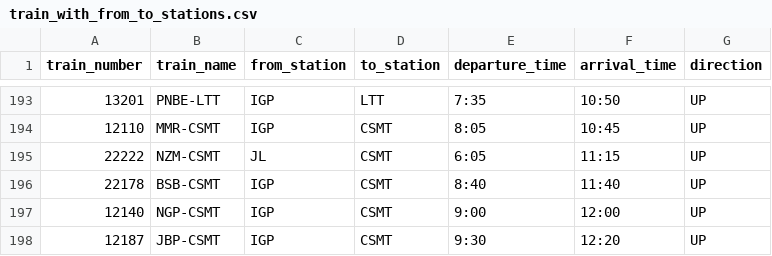
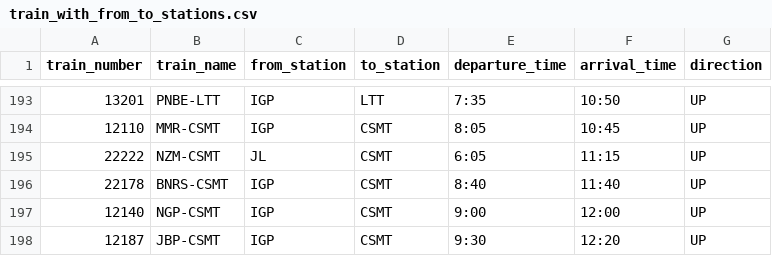
Before and after one commit to jaynair0405/rail-data-app, a CSV file: base-data/train_with_from_to_stations.csv, drawn as a sheet; only a part is shown, gaps mark what is left out; the diff covers the shown part only.

```diff
--- a/base-data/train_with_from_to_stations.csv
+++ b/base-data/train_with_from_to_stations.csv
@@ -195,3 +195,3 @@ train_number,train_name,from_station,to_station,departure_time,arrival_time,dire
 22222,NZM-CSMT,JL,CSMT,6:05,11:15,UP
-22178,BSB-CSMT,IGP,CSMT,8:40,11:40,UP
+22178,BNRS-CSMT,IGP,CSMT,8:40,11:40,UP
 12140,NGP-CSMT,IGP,CSMT,9:00,12:00,UP
```
Also changed, not shown: 37 edited cells elsewhere in this file.
